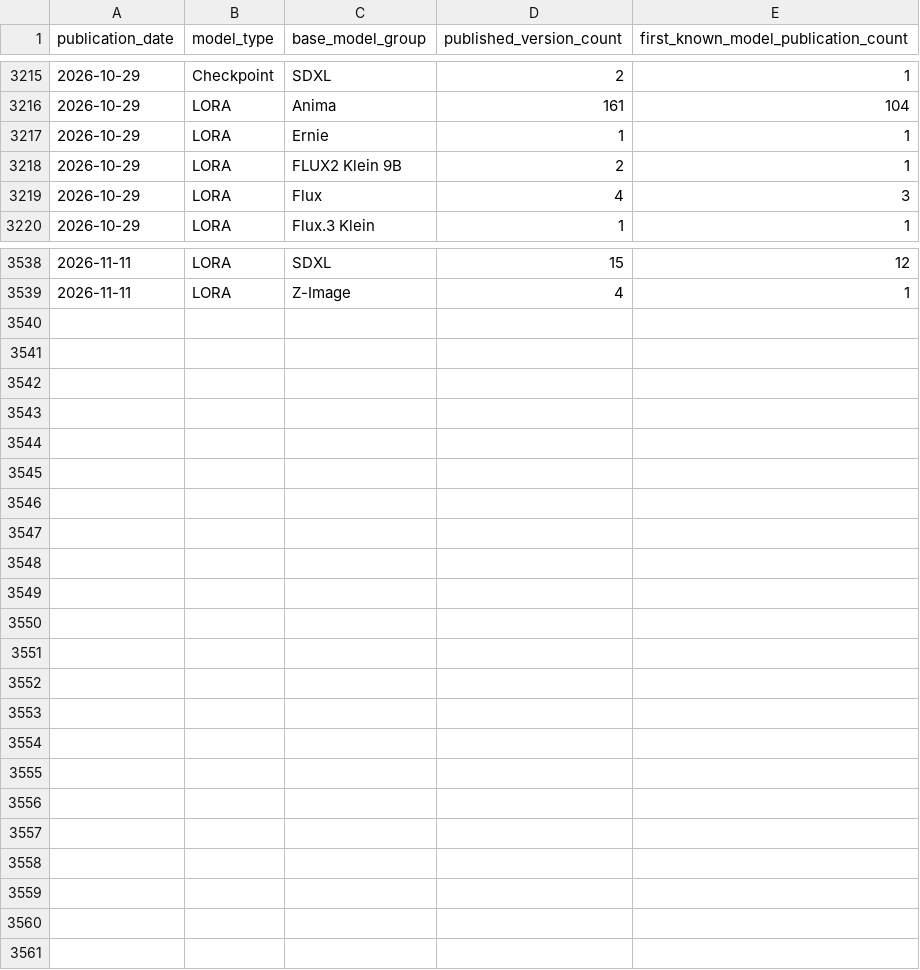
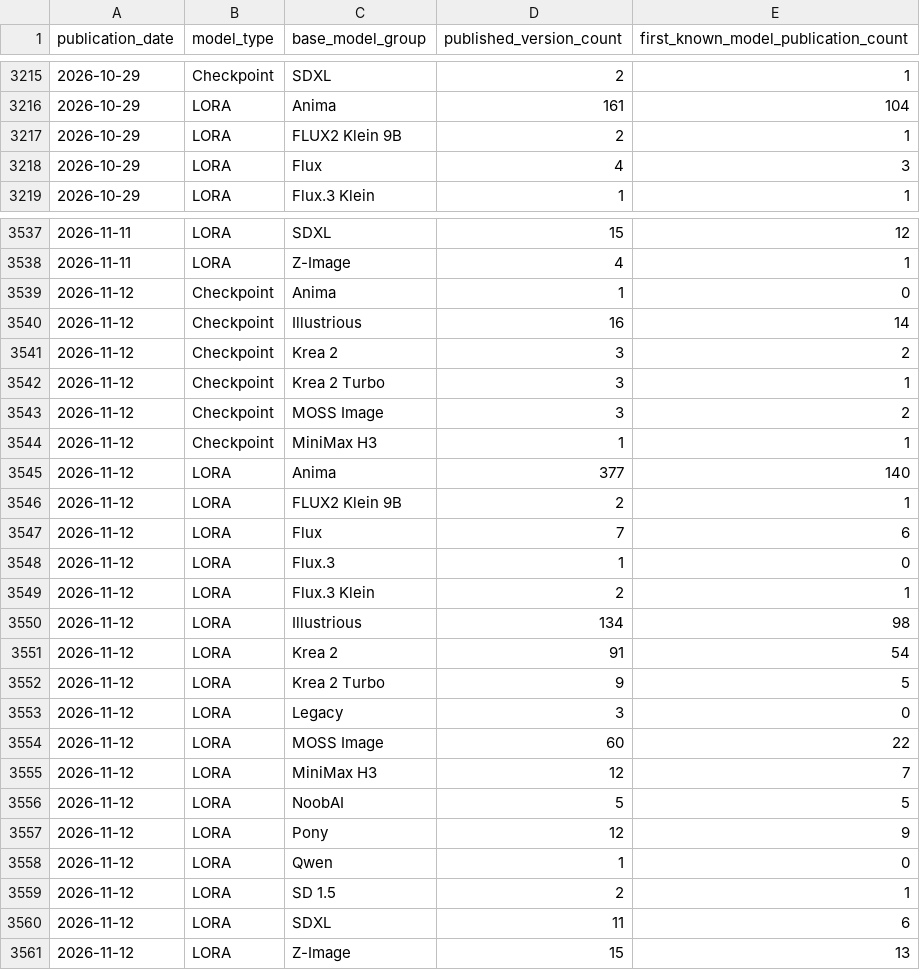
Before and after one commit to Shiba-2-shiba/civiresearch-experimental, a CSV file: data/exports/publication_daily_counts.csv, drawn as a sheet; only a part is shown, gaps mark what is left out; the diff covers the shown part only.

```diff
--- a/data/exports/publication_daily_counts.csv
+++ b/data/exports/publication_daily_counts.csv
@@ -3216,3 +3216,2 @@ publication_date,model_type,base_model_group,published_version_count,first_known
 2026-10-29,LORA,Anima,161,104
-2026-10-29,LORA,Ernie,1,1
 2026-10-29,LORA,FLUX2 Klein 9B,2,1
@@ -3539 +3538,24 @@ publication_date,model_type,base_model_group,published_version_count,first_known
 2026-11-11,LORA,Z-Image,4,1
+2026-11-12,Checkpoint,Anima,1,0
+2026-11-12,Checkpoint,Illustrious,16,14
+2026-11-12,Checkpoint,Krea 2,3,2
+2026-11-12,Checkpoint,Krea 2 Turbo,3,1
+2026-11-12,Checkpoint,MOSS Image,3,2
+2026-11-12,Checkpoint,MiniMax H3,1,1
+2026-11-12,LORA,Anima,377,140
+2026-11-12,LORA,FLUX2 Klein 9B,2,1
+2026-11-12,LORA,Flux,7,6
+2026-11-12,LORA,Flux.3,1,0
+2026-11-12,LORA,Flux.3 Klein,2,1
+2026-11-12,LORA,Illustrious,134,98
+2026-11-12,LORA,Krea 2,91,54
+2026-11-12,LORA,Krea 2 Turbo,9,5
+2026-11-12,LORA,Legacy,3,0
+2026-11-12,LORA,MOSS Image,60,22
+2026-11-12,LORA,MiniMax H3,12,7
+2026-11-12,LORA,NoobAI,5,5
+2026-11-12,LORA,Pony,12,9
+2026-11-12,LORA,Qwen,1,0
+2026-11-12,LORA,SD 1.5,2,1
+2026-11-12,LORA,SDXL,11,6
+2026-11-12,LORA,Z-Image,15,13
```
Also changed, not shown: 62 edited cells elsewhere in this file, data/daily_counts.csv, data/exports/daily_counts.csv, 11 other files.
